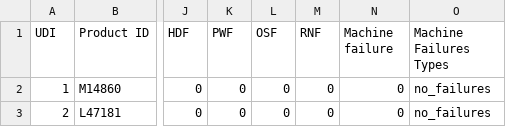
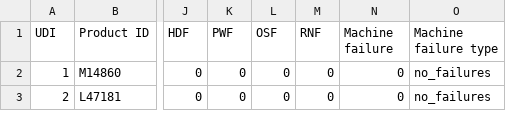
Before and after one commit to Valdecy/Datasets, a CSV file: Data Science/AI-36-Machine Failure.csv, drawn as a sheet; only a part is shown, gaps mark what is left out; the diff names each change by its address in the sheet, - before the commit and + after, or states it on an @@ line.

Commit message:
Update AI-36-Machine Failure.csv

```diff
--- a/Data Science/AI-36-Machine Failure.csv
+++ b/Data Science/AI-36-Machine Failure.csv
-O1: Machine Failures Types
+O1: Machine failure type
```
